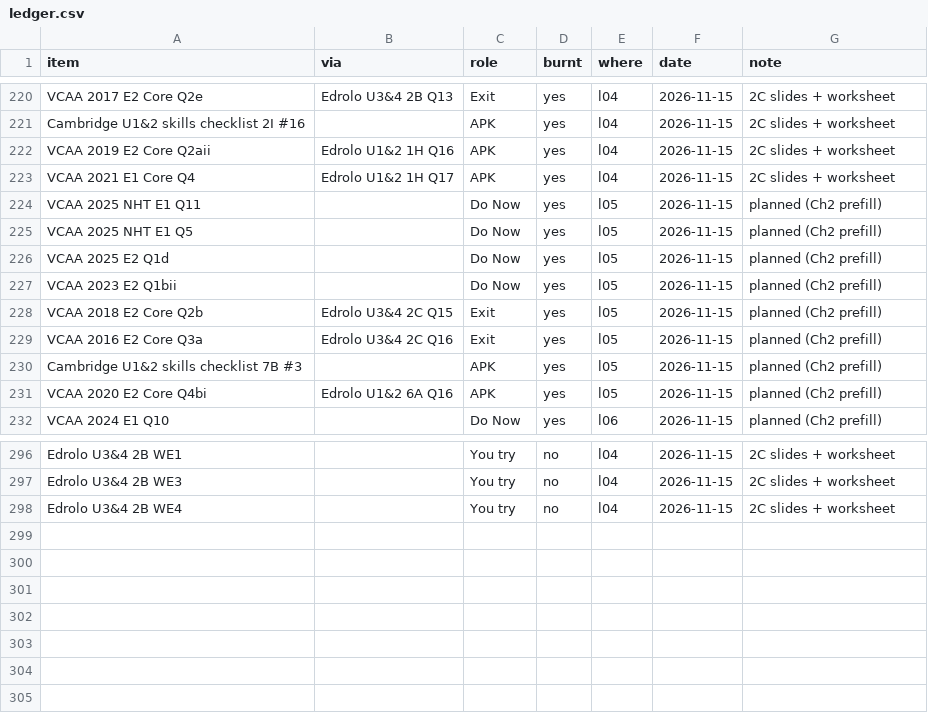
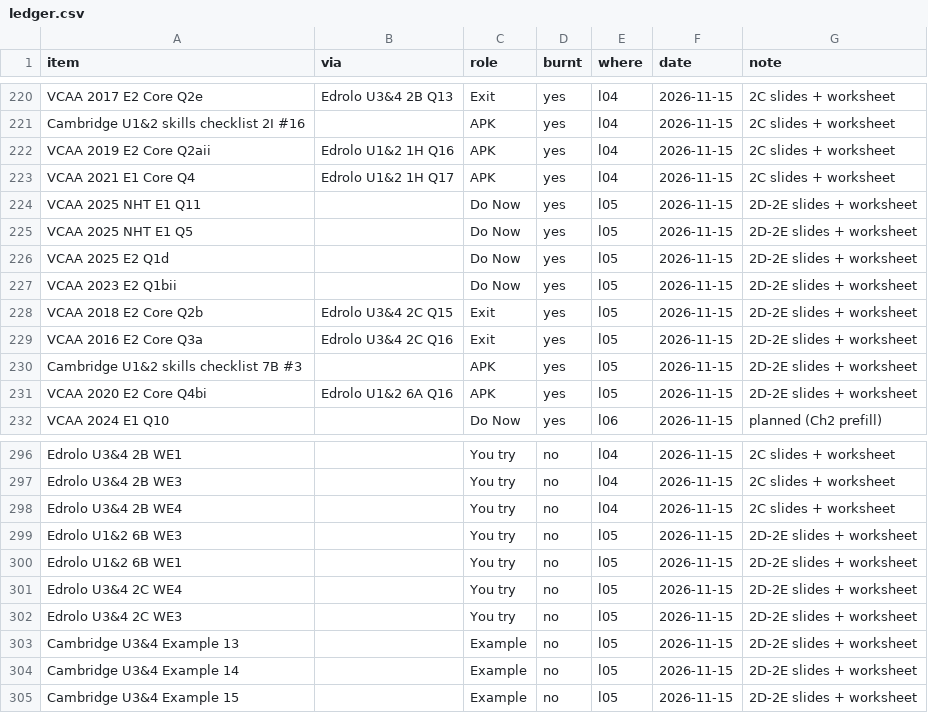
Before and after one commit to roccatalano/12MAG, a CSV file: tools/ledger.csv, drawn as a sheet; only a part is shown, gaps mark what is left out.

```diff
--- a/tools/ledger.csv
+++ b/tools/ledger.csv
@@ -223,10 +223,10 @@ VCAA 2019 E2 Core Q2aii,Edrolo U1&2 1H Q16,APK,yes,l04,2026-11-15,2C slides + wo
 VCAA 2021 E1 Core Q4,Edrolo U1&2 1H Q17,APK,yes,l04,2026-11-15,2C slides + worksheet
-VCAA 2025 NHT E1 Q11,,Do Now,yes,l05,2026-11-15,planned (Ch2 prefill)
-VCAA 2025 NHT E1 Q5,,Do Now,yes,l05,2026-11-15,planned (Ch2 prefill)
-VCAA 2025 E2 Q1d,,Do Now,yes,l05,2026-11-15,planned (Ch2 prefill)
-VCAA 2023 E2 Q1bii,,Do Now,yes,l05,2026-11-15,planned (Ch2 prefill)
-VCAA 2018 E2 Core Q2b,Edrolo U3&4 2C Q15,Exit,yes,l05,2026-11-15,planned (Ch2 prefill)
-VCAA 2016 E2 Core Q3a,Edrolo U3&4 2C Q16,Exit,yes,l05,2026-11-15,planned (Ch2 prefill)
-Cambridge U1&2 skills checklist 7B #3,,APK,yes,l05,2026-11-15,planned (Ch2 prefill)
-VCAA 2020 E2 Core Q4bi,Edrolo U1&2 6A Q16,APK,yes,l05,2026-11-15,planned (Ch2 prefill)
+VCAA 2025 NHT E1 Q11,,Do Now,yes,l05,2026-11-15,2D-2E slides + worksheet
+VCAA 2025 NHT E1 Q5,,Do Now,yes,l05,2026-11-15,2D-2E slides + worksheet
+VCAA 2025 E2 Q1d,,Do Now,yes,l05,2026-11-15,2D-2E slides + worksheet
+VCAA 2023 E2 Q1bii,,Do Now,yes,l05,2026-11-15,2D-2E slides + worksheet
+VCAA 2018 E2 Core Q2b,Edrolo U3&4 2C Q15,Exit,yes,l05,2026-11-15,2D-2E slides + worksheet
+VCAA 2016 E2 Core Q3a,Edrolo U3&4 2C Q16,Exit,yes,l05,2026-11-15,2D-2E slides + worksheet
+Cambridge U1&2 skills checklist 7B #3,,APK,yes,l05,2026-11-15,2D-2E slides + worksheet
+VCAA 2020 E2 Core Q4bi,Edrolo U1&2 6A Q16,APK,yes,l05,2026-11-15,2D-2E slides + worksheet
 VCAA 2024 E1 Q10,,Do Now,yes,l06,2026-11-15,planned (Ch2 prefill)
@@ -298 +298,8 @@ Edrolo U3&4 2B WE3,,You try,no,l04,2026-11-15,2C slides + worksheet
 Edrolo U3&4 2B WE4,,You try,no,l04,2026-11-15,2C slides + worksheet
+Edrolo U1&2 6B WE3,,You try,no,l05,2026-11-15,2D-2E slides + worksheet
+Edrolo U1&2 6B WE1,,You try,no,l05,2026-11-15,2D-2E slides + worksheet
+Edrolo U3&4 2C WE4,,You try,no,l05,2026-11-15,2D-2E slides + worksheet
+Edrolo U3&4 2C WE3,,You try,no,l05,2026-11-15,2D-2E slides + worksheet
+Cambridge U3&4 Example 13,,Example,no,l05,2026-11-15,2D-2E slides + worksheet
+Cambridge U3&4 Example 14,,Example,no,l05,2026-11-15,2D-2E slides + worksheet
+Cambridge U3&4 Example 15,,Example,no,l05,2026-11-15,2D-2E slides + worksheet
```
Also changed, not shown: tools/ledger_manual.csv, 13 other files.
